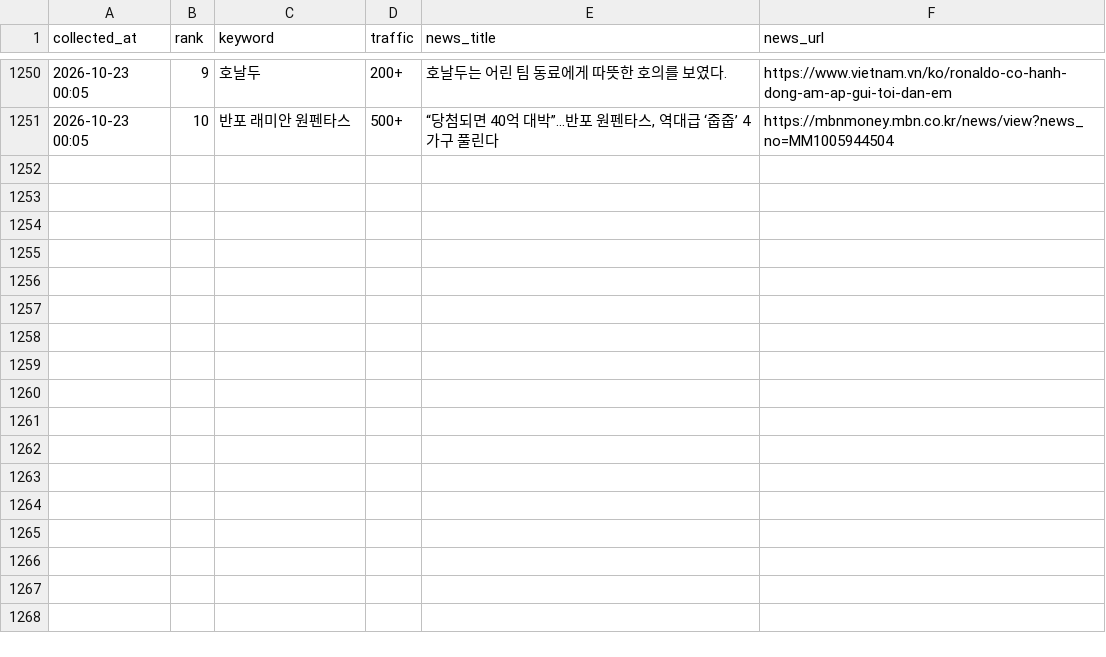
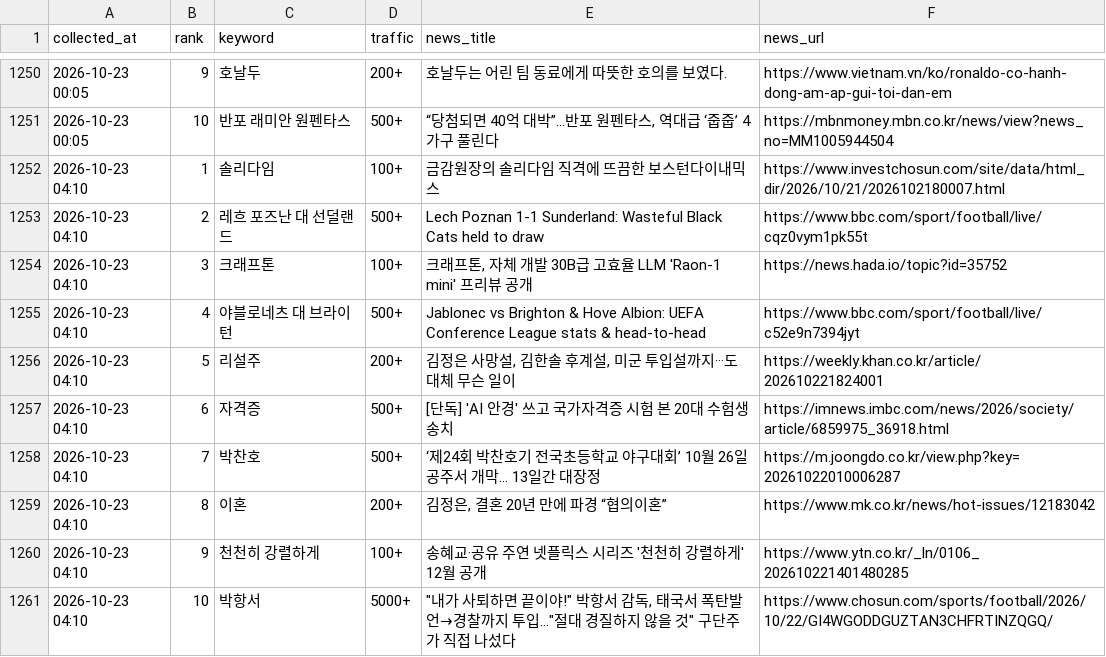
Before and after one commit to sulllll/claude_cloud, a CSV file: site/data/history.csv, drawn as a sheet; only a part is shown, gaps mark what is left out; the diff names each change by its address in the sheet, - before the commit and + after, or states it on an @@ line.

```diff
--- a/site/data/history.csv
+++ b/site/data/history.csv
+row 1252: 2026-10-23 04:10 | 1 | 솔리다임 | 100+ | 금감원장의 솔리다임 직격에 뜨끔한 보스턴다이내믹스 | https://www.investchosun.com/site/data/html_dir/2026/10/21/2026102180007.html
+row 1253: 2026-10-23 04:10 | 2 | 레흐 포즈난 대 선덜랜드 | 500+ | Lech Poznan 1-1 Sunderland: Wasteful Black Cats held to draw | https://www.bbc.com/sport/football/live/cqz0vym1pk55t
+row 1254: 2026-10-23 04:10 | 3 | 크래프톤 | 100+ | 크래프톤, 자체 개발 30B급 고효율 LLM 'Raon-1 mini' 프리뷰 공개 | https://news.hada.io/topic?id=35752
+row 1255: 2026-10-23 04:10 | 4 | 야블로네츠 대 브라이턴 | 500+ | Jablonec vs Brighton & Hove Albion: UEFA Conference League stats & head-to-head | https://www.bbc.com/sport/football/live/c52e9n7394jyt
+row 1256: 2026-10-23 04:10 | 5 | 리설주 | 200+ | 김정은 사망설, 김한솔 후계설, 미군 투입설까지···도대체 무슨 일이 | https://weekly.khan.co.kr/article/202610221824001
+row 1257: 2026-10-23 04:10 | 6 | 자격증 | 500+ | [단독] 'AI 안경' 쓰고 국가자격증 시험 본 20대 수험생 송치 | https://imnews.imbc.com/news/2026/society/article/6859975_36918.html
+row 1258: 2026-10-23 04:10 | 7 | 박찬호 | 500+ | ‘제24회 박찬호기 전국초등학교 야구대회’ 10월 26일 공주서 개막... 13일간 대장정 | https://m.joongdo.co.kr/view.php?key=20261022010006287
+row 1259: 2026-10-23 04:10 | 8 | 이혼 | 200+ | 김정은, 결혼 20년 만에 파경 “협의이혼” | https://www.mk.co.kr/news/hot-issues/12183042
+row 1260: 2026-10-23 04:10 | 9 | 천천히 강렬하게 | 100+ | 송혜교·공유 주연 넷플릭스 시리즈 '천천히 강렬하게' 12월 공개 | https://www.ytn.co.kr/_ln/0106_202610221401480285
+row 1261: 2026-10-23 04:10 | 10 | 박항서 | 5000+ | "내가 사퇴하면 끝이야!" 박항서 감독, 태국서 폭탄발언→경찰까지 투입..."절대 경질하지 않을 것" 구단주가 직접 나섰다 | https://www.chosun.com/sports/football/2026/10/22/GI4WGODDGUZTAN3CHFRTINZQGQ/
```
Also changed, not shown: 2 other files.
